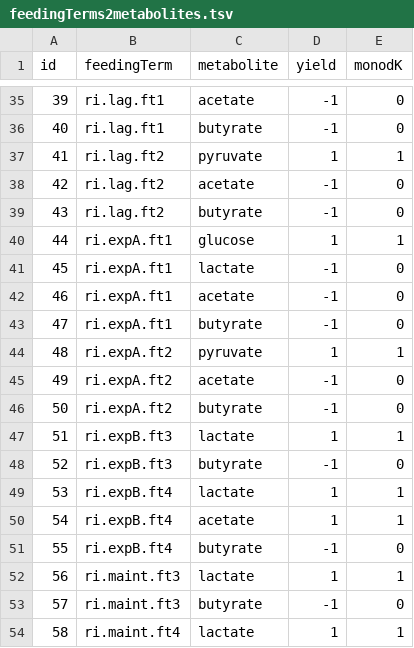
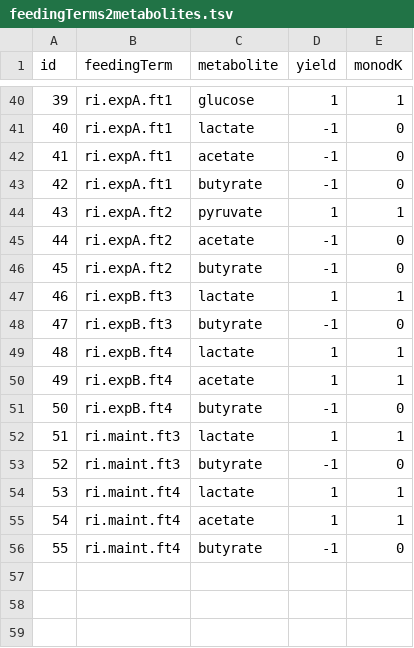
Before and after one commit to danielriosgarza/hungerGamesModel, a TSV file: files/strainSummaries/dbsTemplateTables/feedingTerms2metabolites.tsv, drawn as a sheet; only a part is shown, gaps mark what is left out; the diff covers the shown part only.

```diff
--- a/files/strainSummaries/dbsTemplateTables/feedingTerms2metabolites.tsv
+++ b/files/strainSummaries/dbsTemplateTables/feedingTerms2metabolites.tsv
@@ -35,20 +40,17 @@ id	feedingTerm	metabolite	yield	monodK
-39	ri.lag.ft1	acetate	-1	0
-40	ri.lag.ft1	butyrate	-1	0
-41	ri.lag.ft2	pyruvate	1	1
-42	ri.lag.ft2	acetate	-1	0
-43	ri.lag.ft2	butyrate	-1	0
-44	ri.expA.ft1	glucose	1	1
-45	ri.expA.ft1	lactate	-1	0
-46	ri.expA.ft1	acetate	-1	0
-47	ri.expA.ft1	butyrate	-1	0
-48	ri.expA.ft2	pyruvate	1	1
-49	ri.expA.ft2	acetate	-1	0
-50	ri.expA.ft2	butyrate	-1	0
-51	ri.expB.ft3	lactate	1	1
-52	ri.expB.ft3	butyrate	-1	0
-53	ri.expB.ft4	lactate	1	1
-54	ri.expB.ft4	acetate	1	1
-55	ri.expB.ft4	butyrate	-1	0
-56	ri.maint.ft3	lactate	1	1
-57	ri.maint.ft3	butyrate	-1	0
-58	ri.maint.ft4	lactate	1	1
+39	ri.expA.ft1	glucose	1	1
+40	ri.expA.ft1	lactate	-1	0
+41	ri.expA.ft1	acetate	-1	0
+42	ri.expA.ft1	butyrate	-1	0
+43	ri.expA.ft2	pyruvate	1	1
+44	ri.expA.ft2	acetate	-1	0
+45	ri.expA.ft2	butyrate	-1	0
+46	ri.expB.ft3	lactate	1	1
+47	ri.expB.ft3	butyrate	-1	0
+48	ri.expB.ft4	lactate	1	1
+49	ri.expB.ft4	acetate	1	1
+50	ri.expB.ft4	butyrate	-1	0
+51	ri.maint.ft3	lactate	1	1
+52	ri.maint.ft3	butyrate	-1	0
+53	ri.maint.ft4	lactate	1	1
+54	ri.maint.ft4	acetate	1	1
+55	ri.maint.ft4	butyrate	-1	0
```
Also changed, not shown: 5 added rows, 2 removed rows and 27 edited cells elsewhere in this file, 4 other files.
